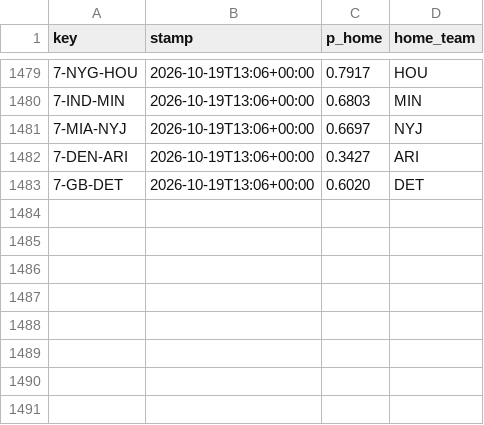
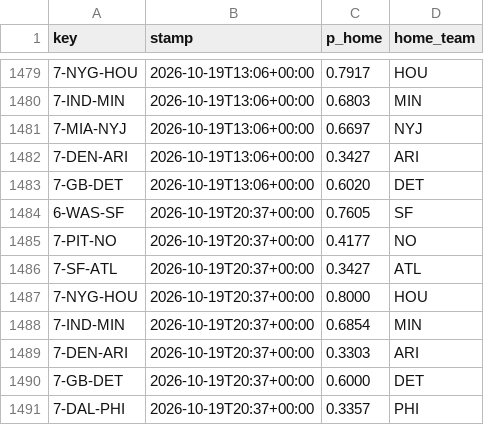
Before and after one commit to Cako18/gridiron-data, a CSV file: data/line_history.csv, drawn as a sheet; only a part is shown, gaps mark what is left out; the diff names each change by its address in the sheet, - before the commit and + after, or states it on an @@ line.

```diff
--- a/data/line_history.csv
+++ b/data/line_history.csv
+row 1484: 6-WAS-SF | 2026-10-19T20:37+00:00 | 0.7605 | SF
+row 1485: 7-PIT-NO | 2026-10-19T20:37+00:00 | 0.4177 | NO
+row 1486: 7-SF-ATL | 2026-10-19T20:37+00:00 | 0.3427 | ATL
+row 1487: 7-NYG-HOU | 2026-10-19T20:37+00:00 | 0.8000 | HOU
+row 1488: 7-IND-MIN | 2026-10-19T20:37+00:00 | 0.6854 | MIN
+row 1489: 7-DEN-ARI | 2026-10-19T20:37+00:00 | 0.3303 | ARI
+row 1490: 7-GB-DET | 2026-10-19T20:37+00:00 | 0.6000 | DET
+row 1491: 7-DAL-PHI | 2026-10-19T20:37+00:00 | 0.3357 | PHI
```
Also changed, not shown: data/vegas_duel.csv, 1 other file.
